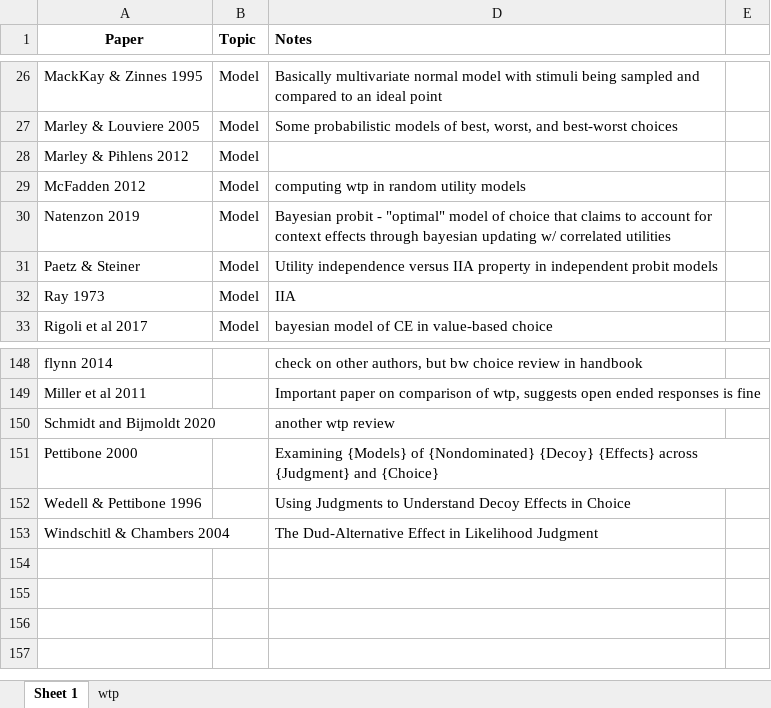
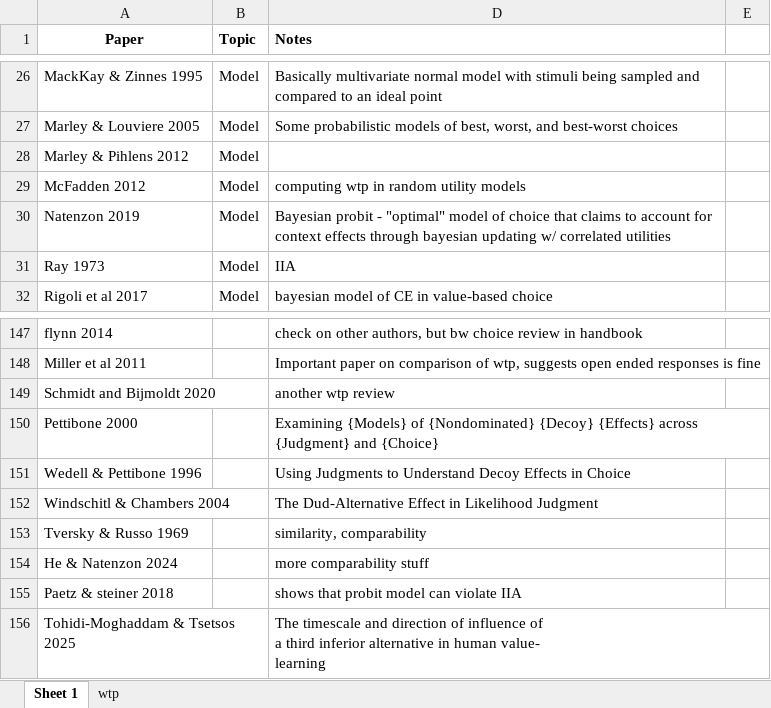
Before and after one commit to sp-conway/thesis, an Excel workbook: dissertation_lit.xlsx, sheet Sheet 1, drawn as a sheet; only a part is shown, gaps mark what is left out; values as stored, in another font and other column widths than the file's, no borders; removed rows and columns are numbered as before the commit, all else as after; ↵ is a line break in a cell; the diff names each change by its address in the sheet, - before the commit and + after, or states it on an @@ line.

```diff
--- a/dissertation_lit.xlsx (sheet Sheet 1)
+++ b/dissertation_lit.xlsx (sheet Sheet 1)
-row 31: Paetz & Steiner | Model | Utility independence versus IIA property in independent probit models
+row 153: Tversky & Russo 1969 |  | similarity, comparability
+row 154: He & Natenzon 2024 |  | more comparability stuff
+row 155: Paetz & steiner 2018 |  | shows that probit model can violate IIA
+row 156: Tohidi-Moghaddam & Tsetsos 2025 |  | The timescale and direction of influence of ↵ a third inferior alternative in human value- ↵ learning
```
Also changed, not shown: 18 other files.
